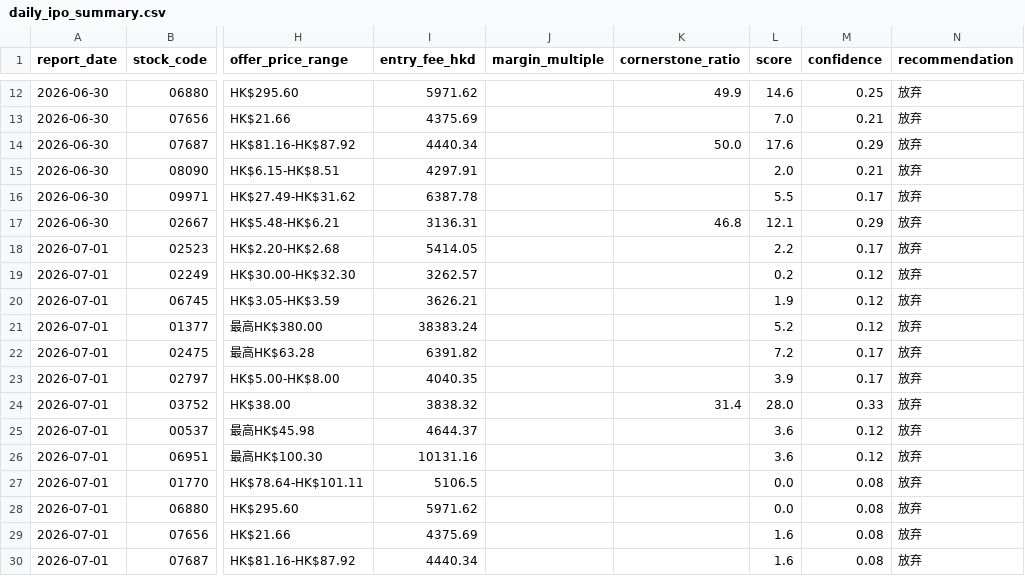
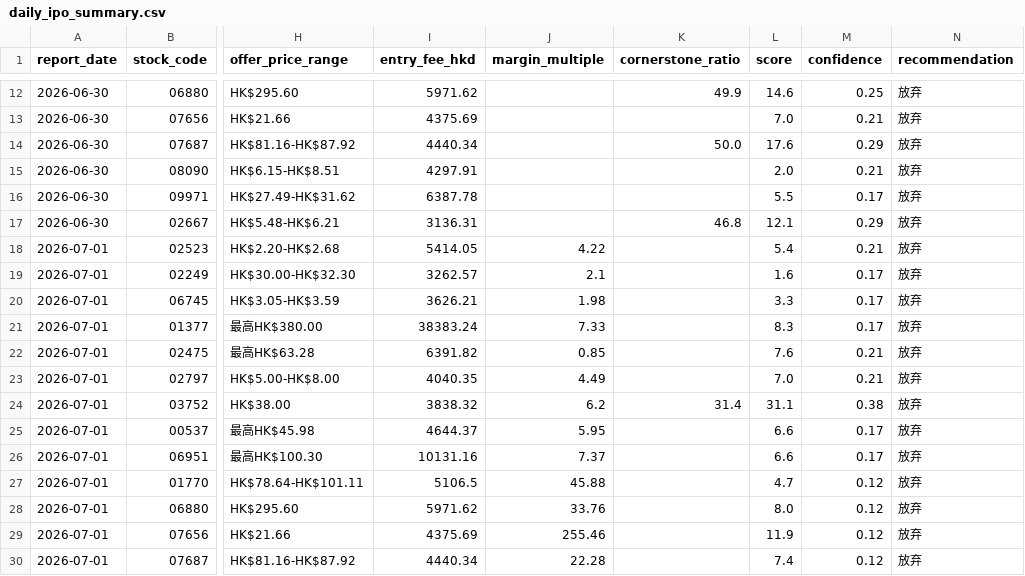
Before and after one commit to Equity-research/Hong-Kong-stocks, a CSV file: data/daily_ipo_summary.csv, drawn as a sheet; only a part is shown, gaps mark what is left out; the diff covers the shown part only; the diff names each change by its address in the sheet, - before the commit and + after, or states it on an @@ line.

Commit message:
Data: ChiefGroup enrichment - subscription multiples for all 16 IPOs
- Scraped ChiefGroup HK IPO detail pages for all listed stocks
- Added subscription multiples (margin_multiple):
  09971: 752.91x, 07656: 255.46x, 08090: 100.91x
  02667: 76.53x, 01770: 45.88x, 06880: 33.76x, etc.
- Added PE ratios, sponsors, entry fees for all 16 IPOs
- Merged into scoring pipeline with correct field mapping
- Updated daily report with enriched scores

```diff
--- a/data/daily_ipo_summary.csv
+++ b/data/daily_ipo_summary.csv
-J18 (margin_multiple): (empty)
+J18 (margin_multiple): 4.22
-L18 (score): 2.2
+L18 (score): 5.4
-M18 (confidence): 0.17
+M18 (confidence): 0.21
-J19 (margin_multiple): (empty)
+J19 (margin_multiple): 2.1
-L19 (score): 0.2
+L19 (score): 1.6
-M19:M21 (confidence): 0.12
+M19:M21 (confidence): 0.17
-J20 (margin_multiple): (empty)
+J20 (margin_multiple): 1.98
-L20 (score): 1.9
+L20 (score): 3.3
-J21 (margin_multiple): (empty)
+J21 (margin_multiple): 7.33
-L21 (score): 5.2
+L21 (score): 8.3
-J22 (margin_multiple): (empty)
+J22 (margin_multiple): 0.85
-L22 (score): 7.2
+L22 (score): 7.6
-M22:M23 (confidence): 0.17
+M22:M23 (confidence): 0.21
-J23 (margin_multiple): (empty)
+J23 (margin_multiple): 4.49
-L23 (score): 3.9
+L23 (score): 7.0
-J24 (margin_multiple): (empty)
+J24 (margin_multiple): 6.2
-L24 (score): 28.0
+L24 (score): 31.1
-M24 (confidence): 0.33
+M24 (confidence): 0.38
-J25 (margin_multiple): (empty)
+J25 (margin_multiple): 5.95
-L25:L26 (score): 3.6
+L25:L26 (score): 6.6
-M25:M26 (confidence): 0.12
+M25:M26 (confidence): 0.17
-J26 (margin_multiple): (empty)
+J26 (margin_multiple): 7.37
-J27 (margin_multiple): (empty)
+J27 (margin_multiple): 45.88
-L27 (score): 0.0
+L27 (score): 4.7
-M27:M30 (confidence): 0.08
+M27:M30 (confidence): 0.12
-J28 (margin_multiple): (empty)
+J28 (margin_multiple): 33.76
-L28 (score): 0.0
+L28 (score): 8.0
-J29 (margin_multiple): (empty)
+J29 (margin_multiple): 255.46
-L29 (score): 1.6
+L29 (score): 11.9
-J30 (margin_multiple): (empty)
+J30 (margin_multiple): 22.28
-L30 (score): 1.6
+L30 (score): 7.4
```
Also changed, not shown: 9 edited cells elsewhere in this file, 5 other files.
